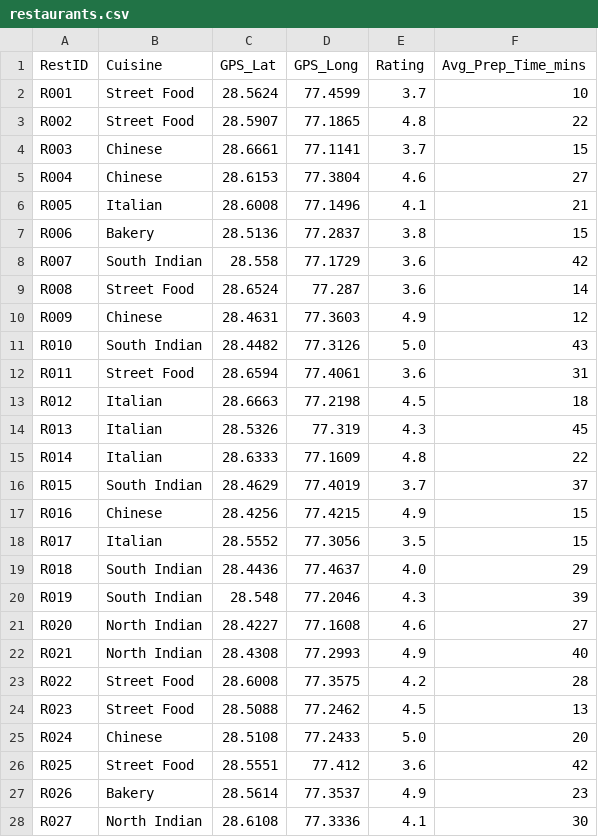
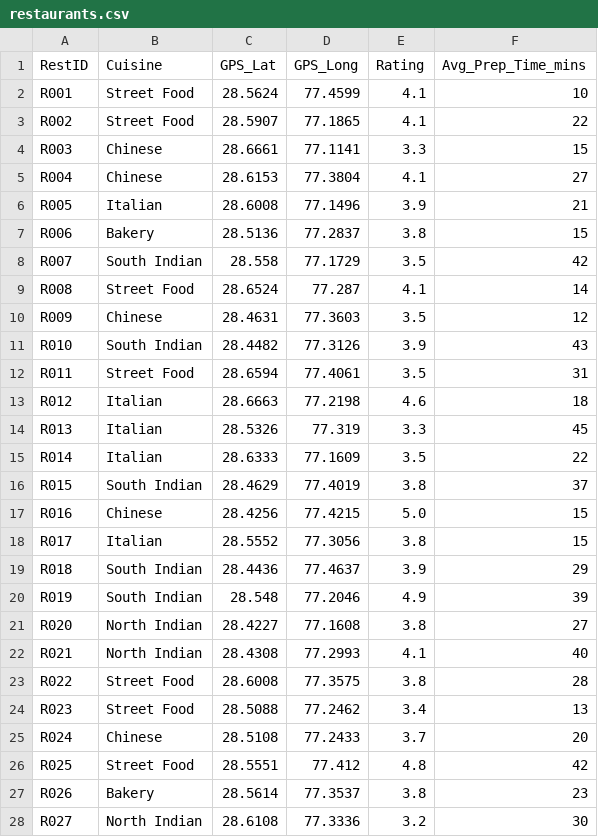
Before and after one commit to Hemant-Gupta1/Zomathon, a CSV file: restaurants.csv, drawn as a sheet; only a part is shown; the diff covers the shown part only.

```diff
--- a/restaurants.csv
+++ b/restaurants.csv
@@ -1,28 +1,28 @@
 RestID,Cuisine,GPS_Lat,GPS_Long,Rating,Avg_Prep_Time_mins
-R001,Street Food,28.5624,77.4599,3.7,10
-R002,Street Food,28.5907,77.1865,4.8,22
-R003,Chinese,28.6661,77.1141,3.7,15
-R004,Chinese,28.6153,77.3804,4.6,27
-R005,Italian,28.6008,77.1496,4.1,21
+R001,Street Food,28.5624,77.4599,4.1,10
+R002,Street Food,28.5907,77.1865,4.1,22
+R003,Chinese,28.6661,77.1141,3.3,15
+R004,Chinese,28.6153,77.3804,4.1,27
+R005,Italian,28.6008,77.1496,3.9,21
 R006,Bakery,28.5136,77.2837,3.8,15
-R007,South Indian,28.558,77.1729,3.6,42
-R008,Street Food,28.6524,77.287,3.6,14
-R009,Chinese,28.4631,77.3603,4.9,12
-R010,South Indian,28.4482,77.3126,5.0,43
-R011,Street Food,28.6594,77.4061,3.6,31
-R012,Italian,28.6663,77.2198,4.5,18
-R013,Italian,28.5326,77.319,4.3,45
-R014,Italian,28.6333,77.1609,4.8,22
-R015,South Indian,28.4629,77.4019,3.7,37
-R016,Chinese,28.4256,77.4215,4.9,15
-R017,Italian,28.5552,77.3056,3.5,15
-R018,South Indian,28.4436,77.4637,4.0,29
-R019,South Indian,28.548,77.2046,4.3,39
-R020,North Indian,28.4227,77.1608,4.6,27
-R021,North Indian,28.4308,77.2993,4.9,40
-R022,Street Food,28.6008,77.3575,4.2,28
-R023,Street Food,28.5088,77.2462,4.5,13
-R024,Chinese,28.5108,77.2433,5.0,20
-R025,Street Food,28.5551,77.412,3.6,42
-R026,Bakery,28.5614,77.3537,4.9,23
-R027,North Indian,28.6108,77.3336,4.1,30
+R007,South Indian,28.558,77.1729,3.5,42
+R008,Street Food,28.6524,77.287,4.1,14
+R009,Chinese,28.4631,77.3603,3.5,12
+R010,South Indian,28.4482,77.3126,3.9,43
+R011,Street Food,28.6594,77.4061,3.5,31
+R012,Italian,28.6663,77.2198,4.6,18
+R013,Italian,28.5326,77.319,3.3,45
+R014,Italian,28.6333,77.1609,3.5,22
+R015,South Indian,28.4629,77.4019,3.8,37
+R016,Chinese,28.4256,77.4215,5.0,15
+R017,Italian,28.5552,77.3056,3.8,15
+R018,South Indian,28.4436,77.4637,3.9,29
+R019,South Indian,28.548,77.2046,4.9,39
+R020,North Indian,28.4227,77.1608,3.8,27
+R021,North Indian,28.4308,77.2993,4.1,40
+R022,Street Food,28.6008,77.3575,3.8,28
+R023,Street Food,28.5088,77.2462,3.4,13
+R024,Chinese,28.5108,77.2433,3.7,20
+R025,Street Food,28.5551,77.412,4.8,42
+R026,Bakery,28.5614,77.3537,3.8,23
+R027,North Indian,28.6108,77.3336,3.2,30
```
Also changed, not shown: 23 edited cells elsewhere in this file, items.csv, 28 other files.
